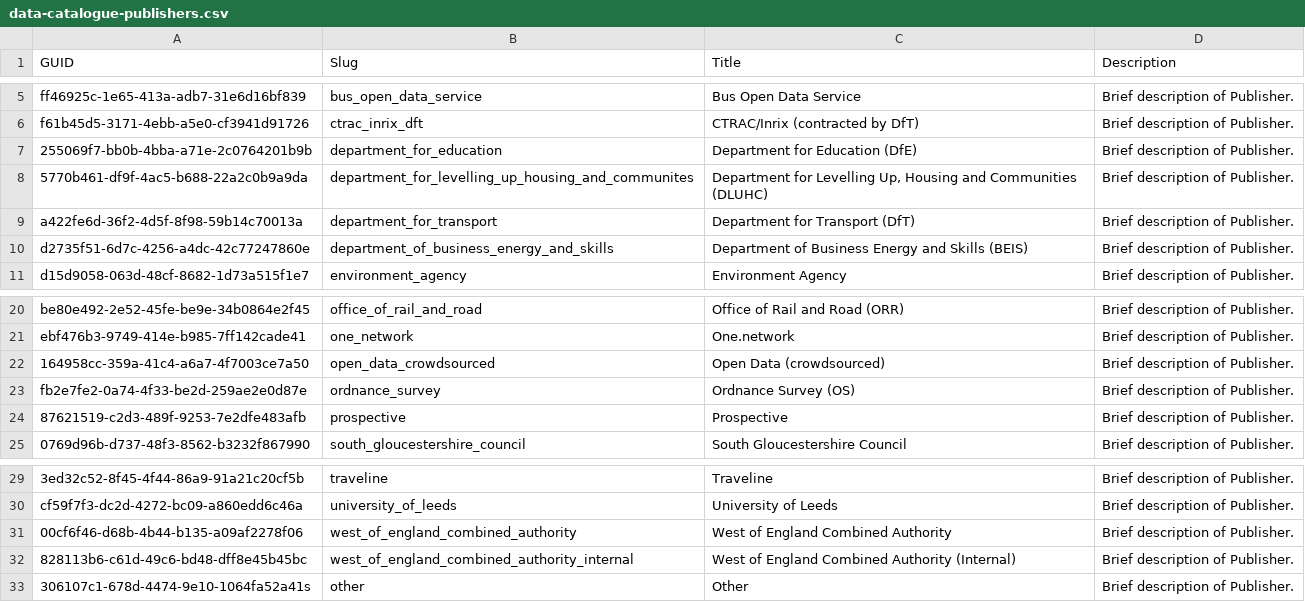
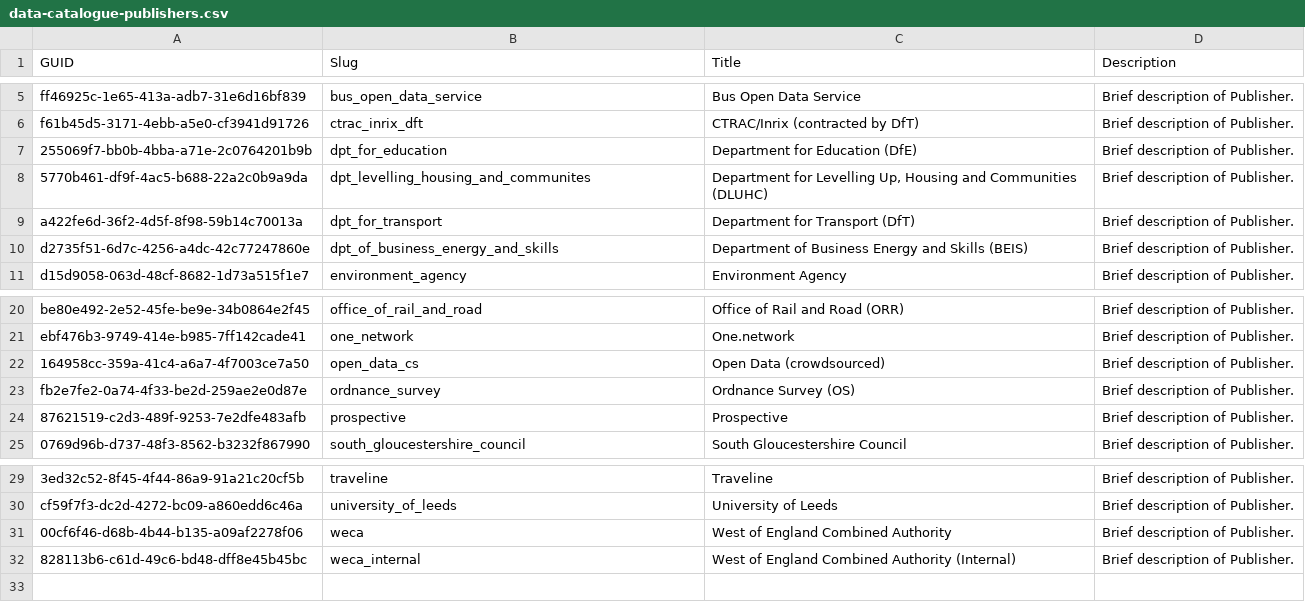
Before and after one commit to westofengland-ca/weca_tdh_ckan, a CSV file: ckan-cli/sample_data/data-catalogue-publishers.csv, drawn as a sheet; only a part is shown, gaps mark what is left out; the diff names each change by its address in the sheet, - before the commit and + after, or states it on an @@ line.

Commit message:
Update data catalogue files

```diff
--- a/ckan-cli/sample_data/data-catalogue-publishers.csv
+++ b/ckan-cli/sample_data/data-catalogue-publishers.csv
-B7 (Slug): department_for_education
+B7 (Slug): dpt_for_education
-B8 (Slug): department_for_levelling_up_housing_and_communites
+B8 (Slug): dpt_levelling_housing_and_communites
-B9 (Slug): department_for_transport
+B9 (Slug): dpt_for_transport
-B10 (Slug): department_of_business_energy_and_skills
+B10 (Slug): dpt_of_business_energy_and_skills
-B22 (Slug): open_data_crowdsourced
+B22 (Slug): open_data_cs
-B31 (Slug): west_of_england_combined_authority
+B31 (Slug): weca
-B32 (Slug): west_of_england_combined_authority_internal
+B32 (Slug): weca_internal
-row 33: 306107c1-678d-4474-9e10-1064fa52a41s | other | Other | Brief description of Publisher.
```
Also changed, not shown: ckan-cli/sample_data/data-catalogue-topics.csv, 2 other files.
